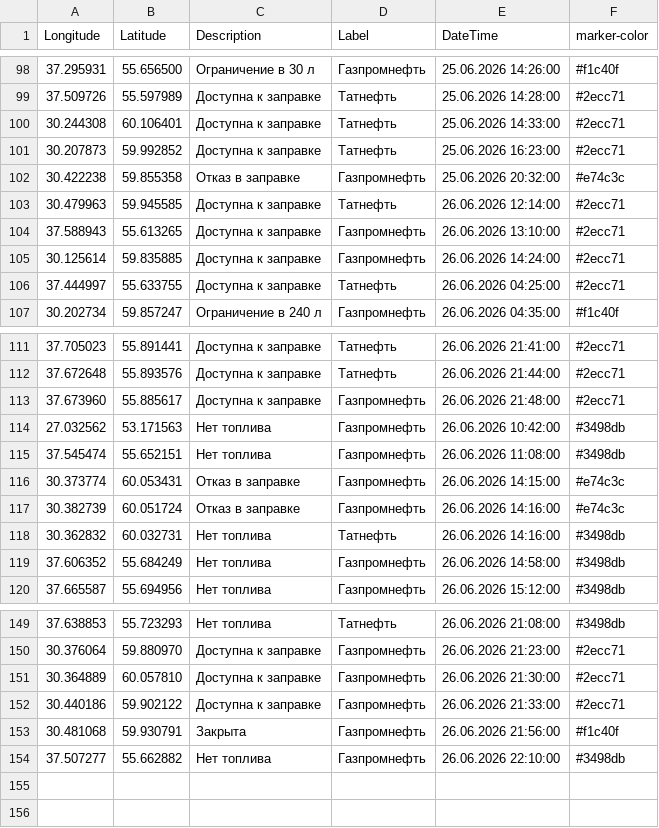
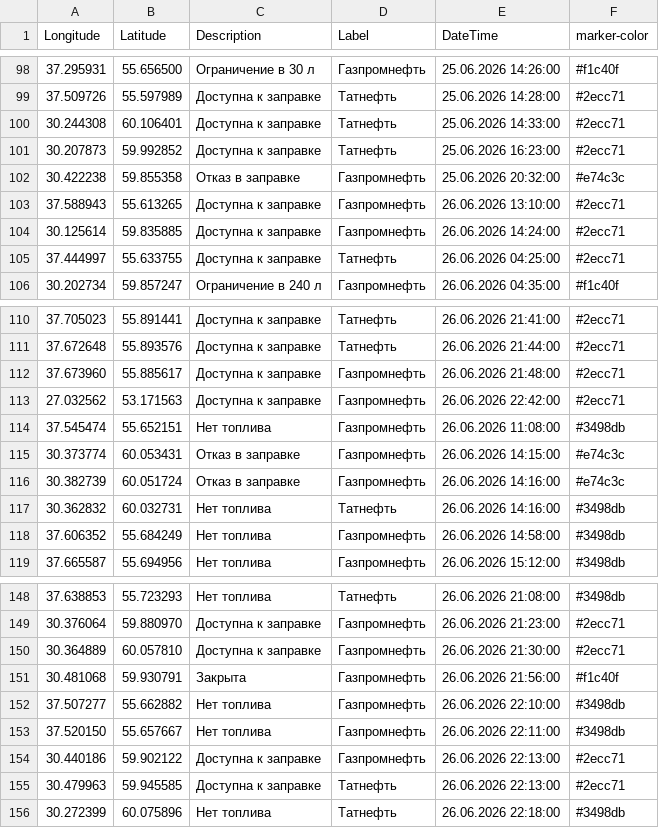
Before and after one commit to ProilKarpenko/Proil_AZS, a CSV file: data.csv, drawn as a sheet; only a part is shown, gaps mark what is left out.

Commit message:
Автоматическое обновление ГИС данных [ExcelLoader]

```diff
--- a/data.csv
+++ b/data.csv
@@ -102,3 +102,2 @@ Longitude;Latitude;Description;Label;DateTime;marker-color
 30.422238;59.855358;Отказ в заправке;Газпромнефть ;25.06.2026 20:32:00;#e74c3c
-30.479963;59.945585;Доступна к заправке;Татнефть ;26.06.2026 12:14:00;#2ecc71
 37.588943;55.613265;Доступна к заправке;Газпромнефть ;26.06.2026 13:10:00;#2ecc71
@@ -113,3 +112,3 @@ Longitude;Latitude;Description;Label;DateTime;marker-color
 37.673960;55.885617;Доступна к заправке;Газпромнефть;26.06.2026 21:48:00;#2ecc71
-27.032562;53.171563;Нет топлива;Газпромнефть ;26.06.2026 10:42:00;#3498db
+27.032562;53.171563;Доступна к заправке;Газпромнефть ;26.06.2026 22:42:00;#2ecc71
 37.545474;55.652151;Нет топлива;Газпромнефть;26.06.2026 11:08:00;#3498db
@@ -151,4 +150,7 @@ Longitude;Latitude;Description;Label;DateTime;marker-color
 30.364889;60.057810;Доступна к заправке;Газпромнефть ;26.06.2026 21:30:00;#2ecc71
-30.440186;59.902122;Доступна к заправке;Газпромнефть ;26.06.2026 21:33:00;#2ecc71
 30.481068;59.930791;Закрыта;Газпромнефть ;26.06.2026 21:56:00;#f1c40f
 37.507277;55.662882;Нет топлива;Газпромнефть;26.06.2026 22:10:00;#3498db
+37.520150;55.657667;Нет топлива;Газпромнефть;26.06.2026 22:11:00;#3498db
+30.440186;59.902122;Доступна к заправке;Газпромнефть ;26.06.2026 22:13:00;#2ecc71
+30.479963;59.945585;Доступна к заправке;Татнефть ;26.06.2026 22:13:00;#2ecc71
+30.272399;60.075896;Нет топлива;Татнефть ;26.06.2026 22:18:00;#3498db
```
